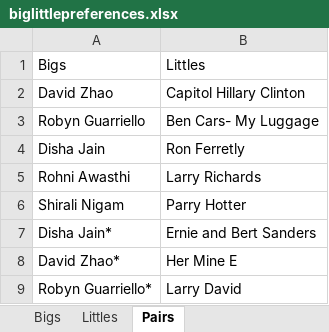
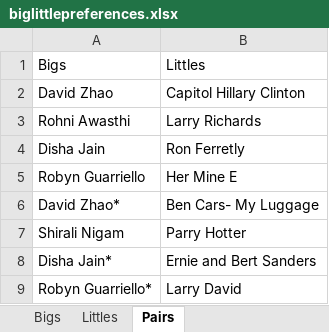
Before and after one commit to Snowyblack58/BigLittlePairing, an Excel workbook: biglittlepreferences.xlsx, sheet Pairs, drawn as a sheet; values as stored, in another font and other column widths than the file's, no borders; removed rows and columns are numbered as before the commit, all else as after; the diff names each change by its address in the sheet, - before the commit and + after, or states it on an @@ line.

Commit message:
Allow input from two csv files
The previous commit description falsely assumed the Google Form download
.csv file could be parsed the same way as an .xlsx. This two-csv file
input directly mirrors the outputs of two Google Forms for bigs
preferences and littles preferences.

```diff
--- a/biglittlepreferences.xlsx (sheet Pairs)
+++ b/biglittlepreferences.xlsx (sheet Pairs)
-row 3: Robyn Guarriello | Ben Cars- My Luggage
@@ row 5 moved to row 3: Rohni Awasthi @@
+row 5: Robyn Guarriello | Her Mine E
+row 6: David Zhao* | Ben Cars- My Luggage
-row 8: David Zhao* | Her Mine E
```
Also changed, not shown: 5 other files.
